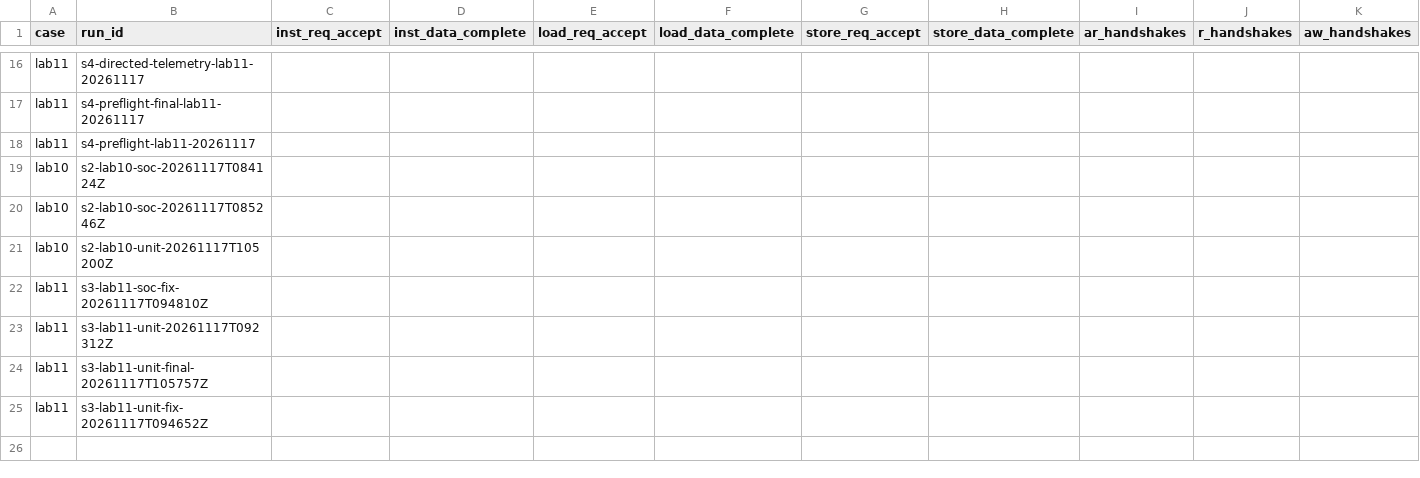
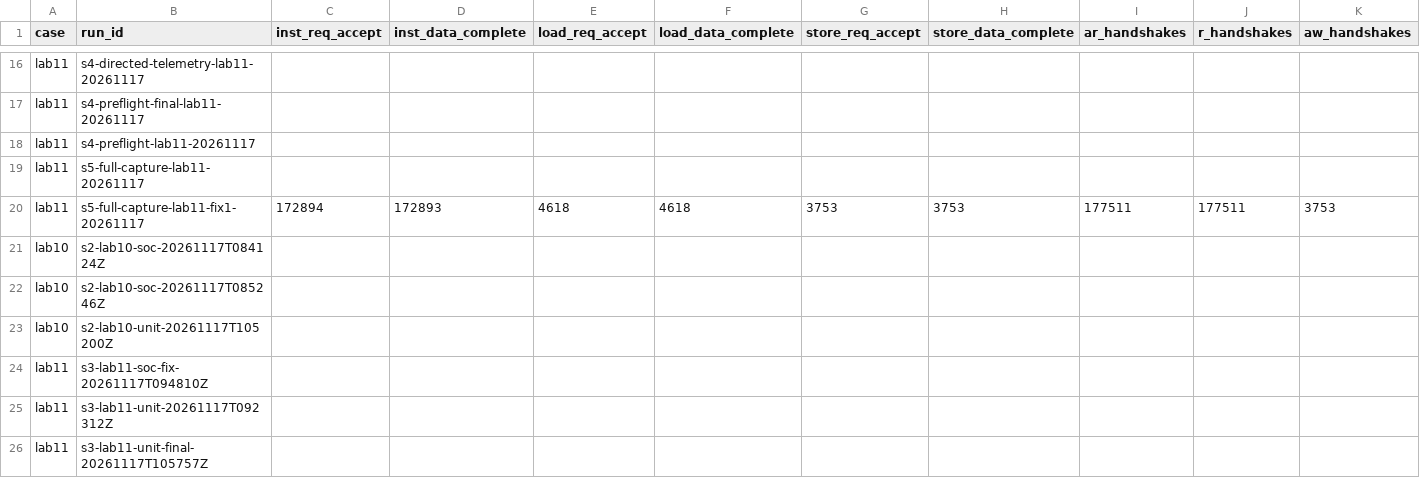
Before and after one commit to LIZZYGREAT/Computer-Architecture-Labs, a CSV file: report/lab10-11/data/transaction-summary.csv, drawn as a sheet; only a part is shown, gaps mark what is left out; the shorter side is filled out with more unchanged rows; rows hold the shown columns only; the diff names each change by its address in the sheet, - before the commit and + after, or states it on an @@ line.

```diff
--- a/report/lab10-11/data/transaction-summary.csv
+++ b/report/lab10-11/data/transaction-summary.csv
+row 19: lab11 | s5-full-capture-lab11-20261117
+row 20: lab11 | s5-full-capture-lab11-fix1-20261117 | 172894 | 172893 | 4618 | 4618 | 3753 | 3753 | 177511 | 177511 | 3753
```
Also changed, not shown: report/lab10-11/data/evidence_index.csv, report/lab10-11/data/waveform_validation.csv, 8 other files.
